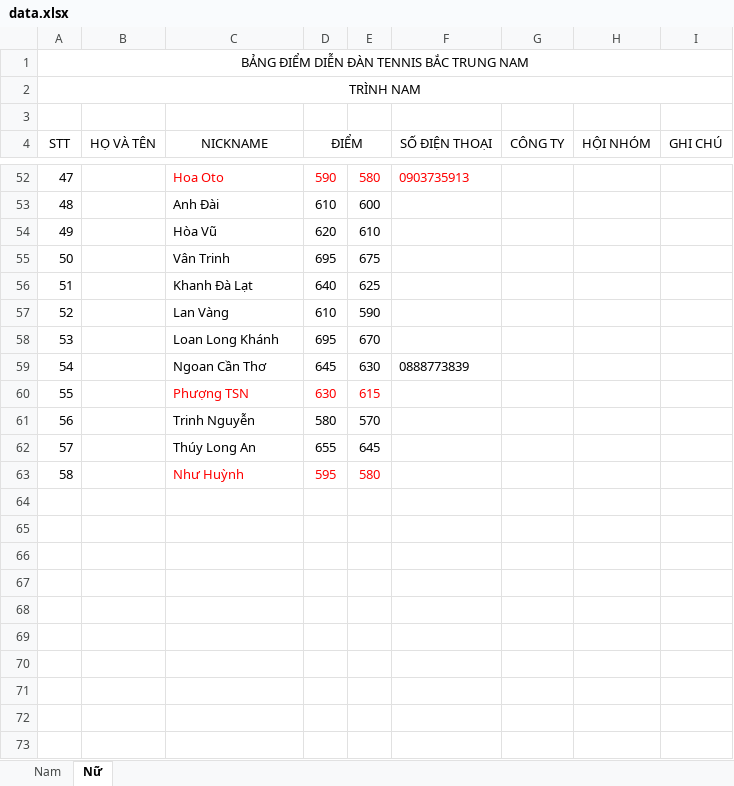
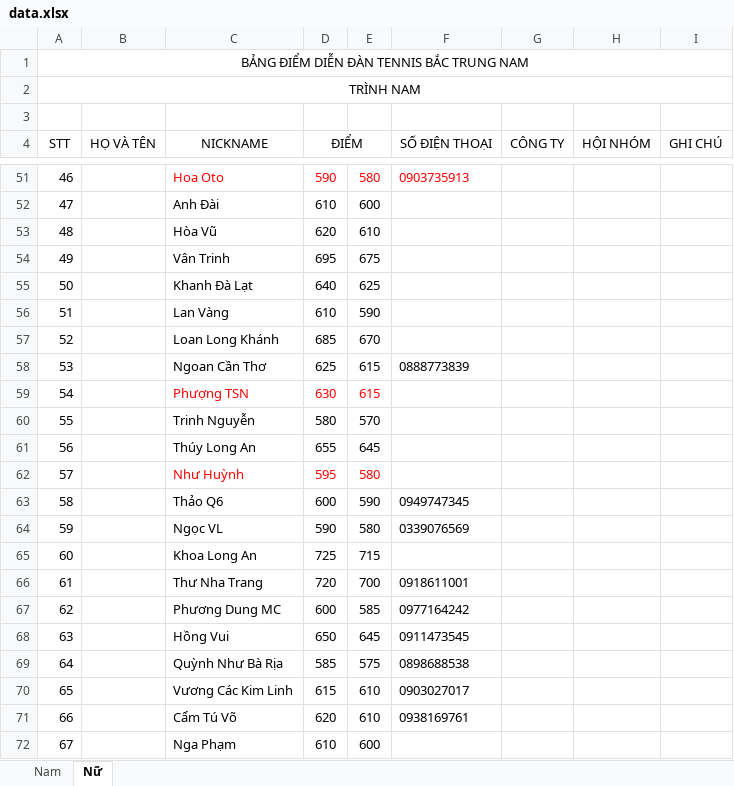
Before and after one commit to dflyapp/tennis-btn, an Excel workbook: pages/api/score/data.xlsx, sheet Nữ, drawn as a sheet; only a part is shown, gaps mark what is left out; values as stored, in another font and other column widths than the file's, no borders; addresses are those after the commit; the diff covers the shown part only; the diff names each change by its address in the sheet, - before the commit and + after, or states it on an @@ line.

```diff
--- a/pages/api/score/data.xlsx (sheet Nữ)
+++ b/pages/api/score/data.xlsx (sheet Nữ)
@@ column A (STT) renumbered between rows 47 and 62 @@
-D57 (ĐIỂM): 695
+D57 (ĐIỂM): 685
-D58 (ĐIỂM): 645
+D58 (ĐIỂM): 625
-E58: 630
+E58: 615
+row 63: 58 |  | Thảo Q6 | 600 | 590 | 0949747345
+row 64: 59 |  | Ngọc VL | 590 | 580 | 0339076569
+row 65: 60 |  | Khoa Long An | 725 | 715
+row 66: 61 |  | Thư Nha Trang | 720 | 700 | 0918611001
+row 67: 62 |  | Phương Dung MC | 600 | 585 | 0977164242
+row 68: 63 |  | Hồng Vui | 650 | 645 | 0911473545
+row 69: 64 |  | Quỳnh Như Bà Rịa | 585 | 575 | 0898688538
+row 70: 65 |  | Vương Các Kim Linh | 615 | 610 | 0903027017
+row 71: 66 |  | Cẩm Tú Võ | 620 | 610 | 0938169761
+row 72: 67 |  | Nga Phạm | 610 | 600
```
Also changed, not shown: 10 added rows, 2 removed rows, 18 edited cells and cell formats elsewhere in this sheet, sheet Nam, 1 other file.
